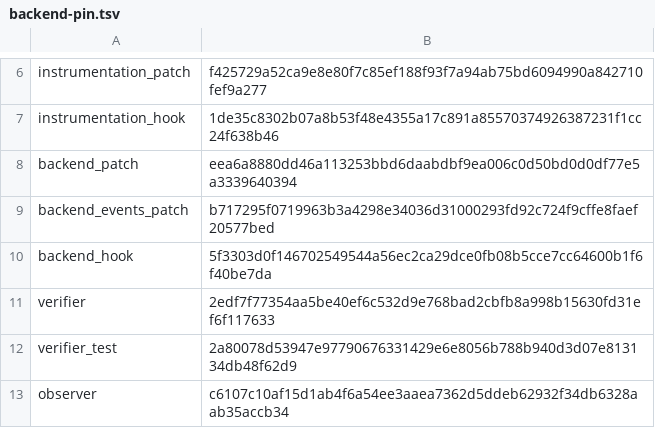
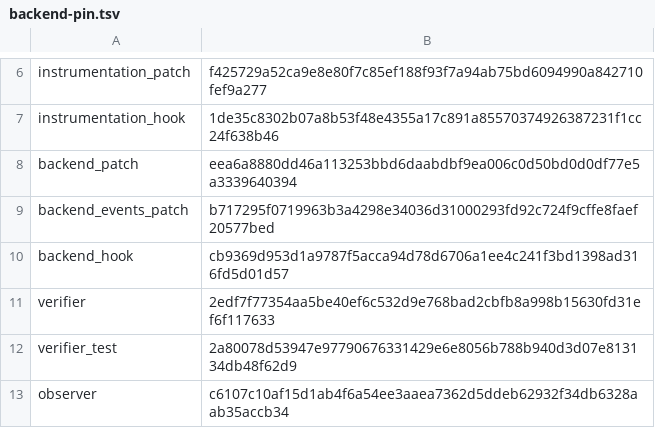
Before and after one commit to qiangli/bashpp-tests, a TSV file: tools/upstream-harness/backend-pin.tsv, drawn as a sheet; only a part is shown, gaps mark what is left out.

Commit message:
harness: compile asmcheck output as file argument
Match upstream asmcheck symbol qualification by building generated main.go directly while retaining its temporary module for runtime resolution.

Sprint: #152
Story: #0ec7d328c556
Story-ID: 0ec7d328c556

```diff
--- a/tools/upstream-harness/backend-pin.tsv
+++ b/tools/upstream-harness/backend-pin.tsv
@@ -9,3 +9,3 @@ backend_patch	eea6a8880dd46a113253bbd6daabdbf9ea006c0d50bd0d0df77e5a3339640394
 backend_events_patch	b717295f0719963b3a4298e34036d31000293fd92c724f9cffe8faef20577bed
-backend_hook	5f3303d0f146702549544a56ec2ca29dce0fb08b5cce7cc64600b1f6f40be7da
+backend_hook	cb9369d953d1a9787f5acca94d78d6706a1ee4c241f3bd1398ad316fd5d01d57
 verifier	2edf7f77354aa5be40ef6c532d9e768bad2cbfb8a998b15630fd31ef6f117633
```
Also changed, not shown: 1 other file.
